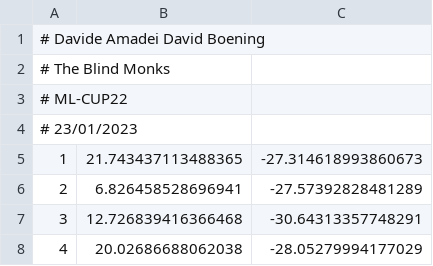
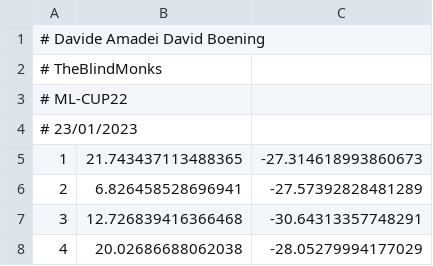
Before and after one commit to davideamadei/Machine-Learning-Project, a CSV file: TheBlindMonks_ML-CUP22-TS.csv (was blind_output.csv), drawn as a sheet; only a part is shown.

Commit message:
renamed blind output csv

```diff
--- a/blind_output.csv
+++ b/TheBlindMonks_ML-CUP22-TS.csv
@@ -1,3 +1,3 @@
 # Davide Amadei  David Boening
-# The Blind Monks
+# TheBlindMonks
 # ML-CUP22
```
